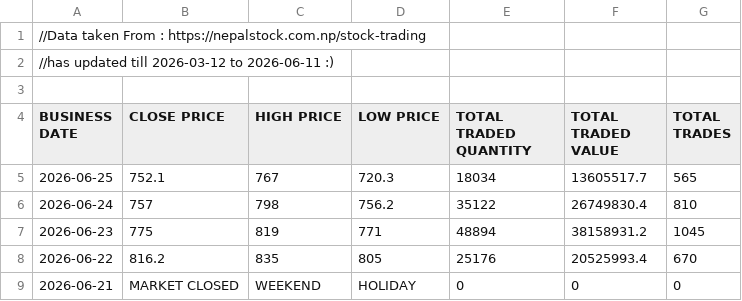
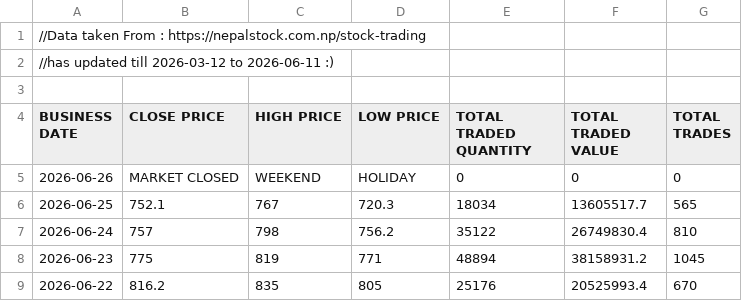
Before and after one commit to sushanttds-jpg/HfIN_Analysis_Using_Python, a CSV file: Stock Trading of Hotel Forest Inn Limited.csv, drawn as a sheet; only a part is shown; the shorter side is filled out with more unchanged rows; the diff names each change by its address in the sheet, - before the commit and + after, or states it on an @@ line.

Commit message:
Update Stock Trading of Hotel Forest Inn Limited.csv

```diff
--- a/Stock Trading of Hotel Forest Inn Limited.csv
+++ b/Stock Trading of Hotel Forest Inn Limited.csv
+row 5: 2026-06-26 | MARKET CLOSED | WEEKEND | HOLIDAY | 0 | 0 | 0
```
